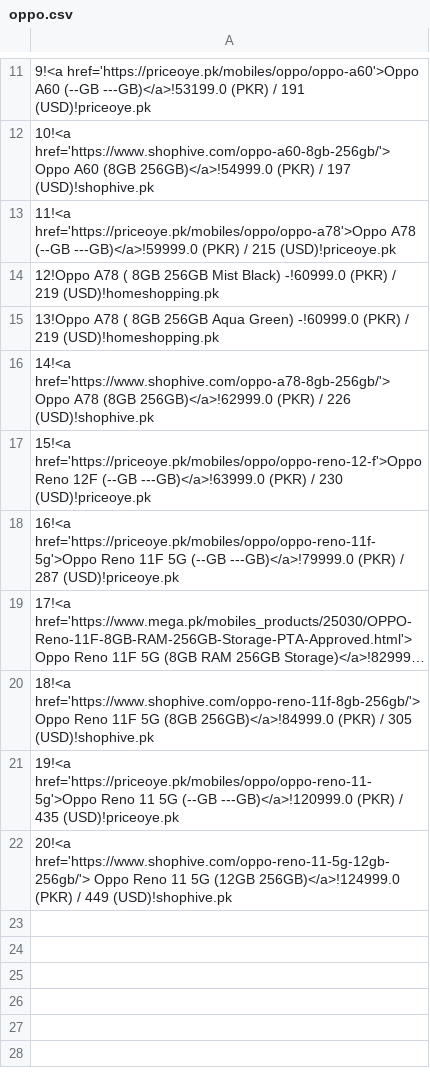
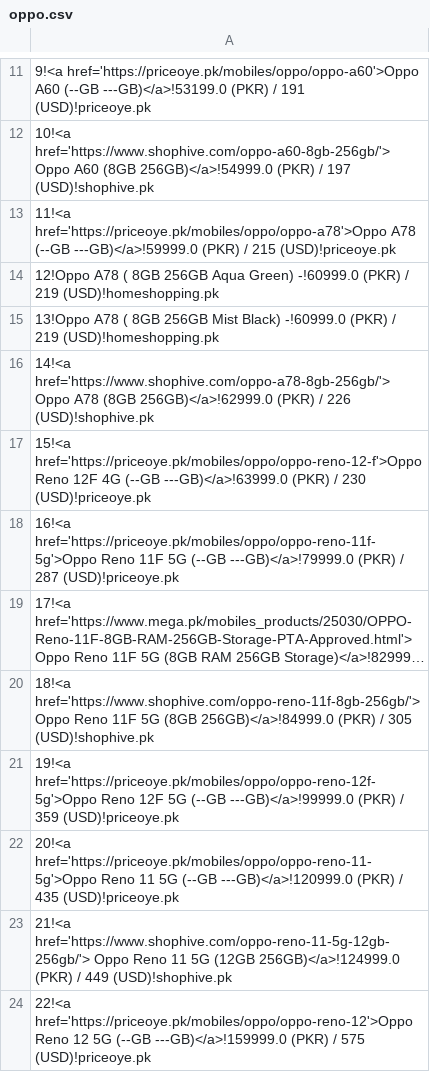
Before and after one commit to maliksuhail/mobileprices, a CSV file: assets/oppo/oppo.csv, drawn as a sheet; only a part is shown, gaps mark what is left out; long unchanged cells end in ….

```diff
--- a/assets/oppo/oppo.csv
+++ b/assets/oppo/oppo.csv
@@ -13,6 +13,6 @@
 11!<a href='https://priceoye.pk/mobiles/oppo/oppo-a78'>Oppo A78 (--GB ---GB)</a>!59999.0 (PKR) / 215 (USD)!priceoye.pk
-12!Oppo A78 ( 8GB 256GB Mist Black) -!60999.0 (PKR) / 219 (USD)!homeshopping.pk
-13!Oppo A78 ( 8GB 256GB Aqua Green) -!60999.0 (PKR) / 219 (USD)!homeshopping.pk
+12!Oppo A78 ( 8GB 256GB Aqua Green) -!60999.0 (PKR) / 219 (USD)!homeshopping.pk
+13!Oppo A78 ( 8GB 256GB Mist Black) -!60999.0 (PKR) / 219 (USD)!homeshopping.pk
 14!<a href='https://www.shophive.com/oppo-a78-8gb-256gb/'> Oppo A78 (8GB 256GB)</a>!62999.0 (PKR) / 226 (USD)!shophive.pk
-15!<a href='https://priceoye.pk/mobiles/oppo/oppo-reno-12-f'>Oppo Reno 12F (--GB ---GB)</a>!63999.0 (PKR) / 230 (USD)!priceoye.pk
+15!<a href='https://priceoye.pk/mobiles/oppo/oppo-reno-12-f'>Oppo Reno 12F 4G (--GB ---GB)</a>!63999.0 (PKR) / 230 (USD)!priceoye.pk
 16!<a href='https://priceoye.pk/mobiles/oppo/oppo-reno-11f-5g'>Oppo Reno 11F 5G (--GB ---GB)</a>!79999.0 (PKR) / 287 (USD)!priceoye.pk
@@ -20,3 +20,5 @@
 18!<a href='https://www.shophive.com/oppo-reno-11f-8gb-256gb/'> Oppo Reno 11F 5G (8GB 256GB)</a>!84999.0 (PKR) / 305 (USD)!shophive.pk
-19!<a href='https://priceoye.pk/mobiles/oppo/oppo-reno-11-5g'>Oppo Reno 11 5G (--GB ---GB)</a>!120999.0 (PKR) / 435 (USD)!priceoye.pk
-20!<a href='https://www.shophive.com/oppo-reno-11-5g-12gb-256gb/'> Oppo Reno 11 5G (12GB 256GB)</a>!124999.0 (PKR) / 449 (USD)!shophive.pk
+19!<a href='https://priceoye.pk/mobiles/oppo/oppo-reno-12f-5g'>Oppo Reno 12F 5G (--GB ---GB)</a>!99999.0 (PKR) / 359 (USD)!priceoye.pk
+20!<a href='https://priceoye.pk/mobiles/oppo/oppo-reno-11-5g'>Oppo Reno 11 5G (--GB ---GB)</a>!120999.0 (PKR) / 435 (USD)!priceoye.pk
+21!<a href='https://www.shophive.com/oppo-reno-11-5g-12gb-256gb/'> Oppo Reno 11 5G (12GB 256GB)</a>!124999.0 (PKR) / 449 (USD)!shophive.pk
+22!<a href='https://priceoye.pk/mobiles/oppo/oppo-reno-12'>Oppo Reno 12 5G (--GB ---GB)</a>!159999.0 (PKR) / 575 (USD)!priceoye.pk
```
Also changed, not shown: assets/apple/apple.csv, assets/infinix/infinix.csv, 50 other files.
